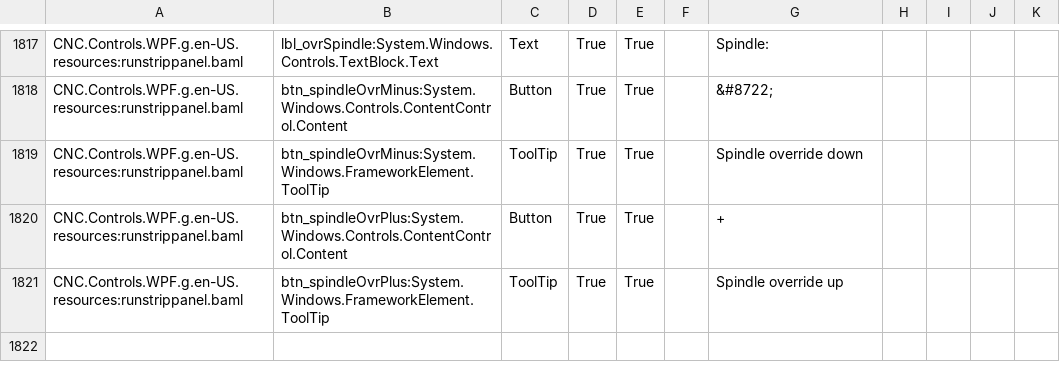
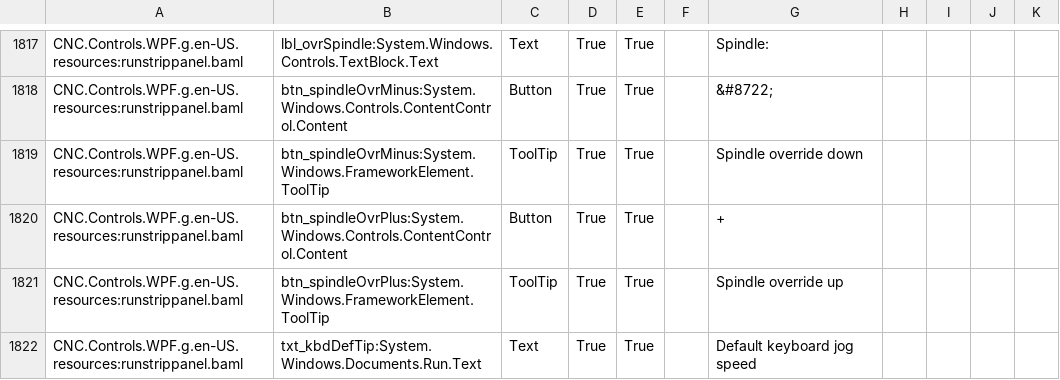
Before and after one commit to ioSenderV2/ioSender, a CSV file: Locale/de-DE/csv/CNC.Controls.WPF.resources.de-DE.csv, drawn as a sheet; only a part is shown, gaps mark what is left out.

```diff
--- a/Locale/de-DE/csv/CNC.Controls.WPF.resources.de-DE.csv
+++ b/Locale/de-DE/csv/CNC.Controls.WPF.resources.de-DE.csv
@@ -1821 +1821,2 @@ CNC.Controls.WPF.g.en-US.resources:runstrippanel.baml,btn_spindleOvrPlus:System.
 CNC.Controls.WPF.g.en-US.resources:runstrippanel.baml,btn_spindleOvrPlus:System.Windows.FrameworkElement.ToolTip,ToolTip,True,True,,Spindle override up
+CNC.Controls.WPF.g.en-US.resources:runstrippanel.baml,txt_kbdDefTip:System.Windows.Documents.Run.Text,Text,True,True,,Default keyboard jog speed
```
Also changed, not shown: Locale/en-US/csv/CNC.Controls.WPF.resources.en-US.csv, Locale/hu-HU/csv/CNC.Controls.WPF.resources.hu-HU.csv, 4 other files.
